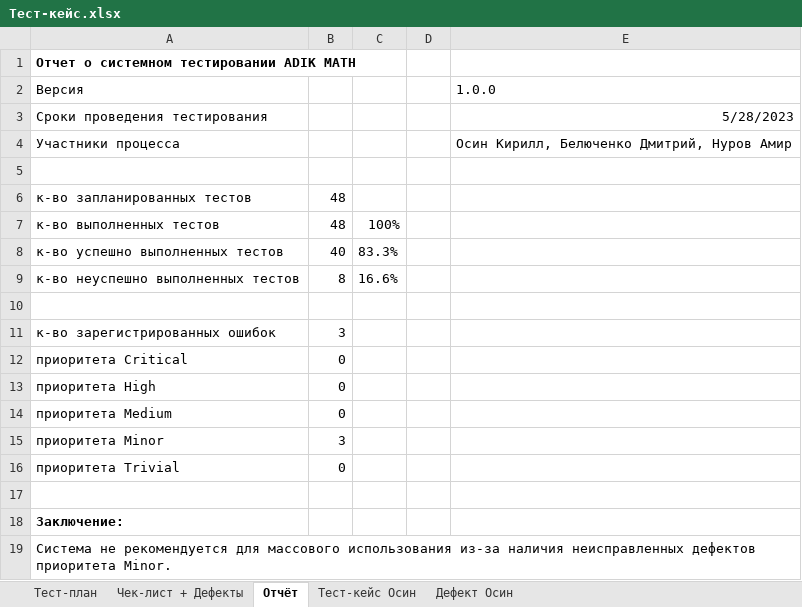
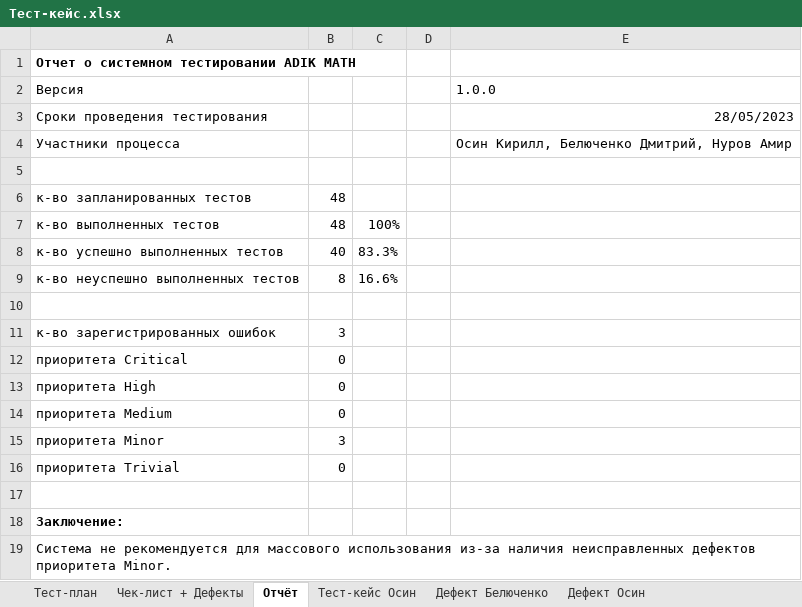
Before and after one commit to yourProgrammist/ProgProject, an Excel workbook: Тест-кейс.xlsx, sheet Отчёт, drawn as a sheet; values as stored, in another font and other column widths than the file's, no borders; the diff names each change by its address in the sheet, - before the commit and + after, or states it on an @@ line.

```diff
--- a/Тест-кейс.xlsx (sheet Отчёт)
+++ b/Тест-кейс.xlsx (sheet Отчёт)
+sheet tab: Дефект Белюченко
-E3: 5/28/2023
+E3: 28/05/2023
```
Also changed, not shown: sheet Дефект Осин, sheet Тест-кейс Осин, charts or pictures.
